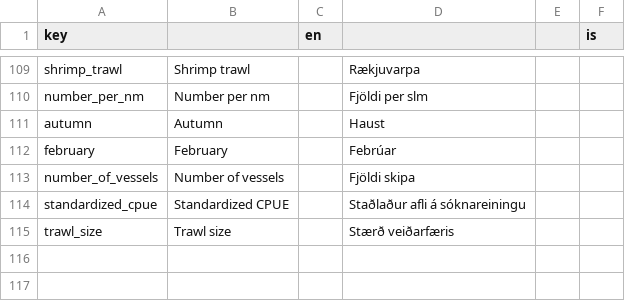
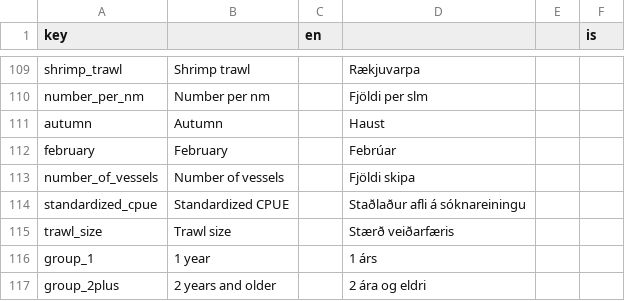
Before and after one commit to Hafro/hafroreports, a TSV file: data-raw/hr_locale.tsv, drawn as a sheet; only a part is shown, gaps mark what is left out; the diff names each change by its address in the sheet, - before the commit and + after, or states it on an @@ line.

```diff
--- a/data-raw/hr_locale.tsv
+++ b/data-raw/hr_locale.tsv
+row 116: group_1 | 1 year |  | 1 árs
+row 117: group_2plus | 2 years and older |  | 2 ára og eldri
```
Also changed, not shown: 5 other files.
